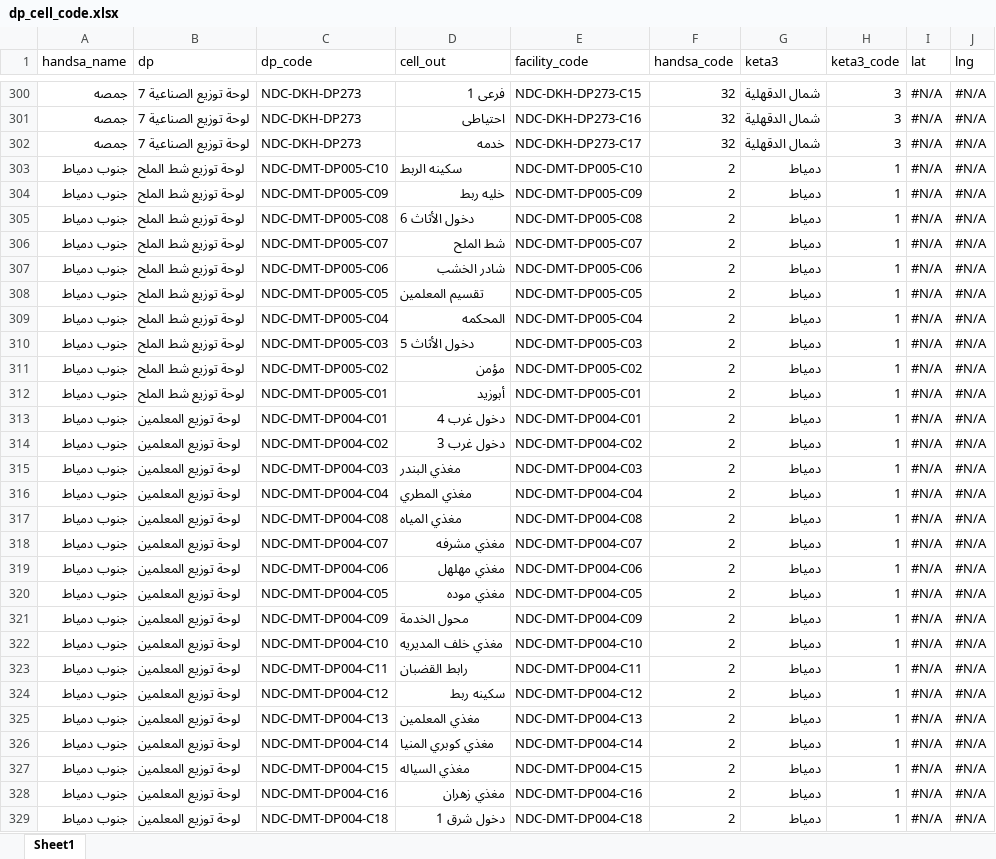
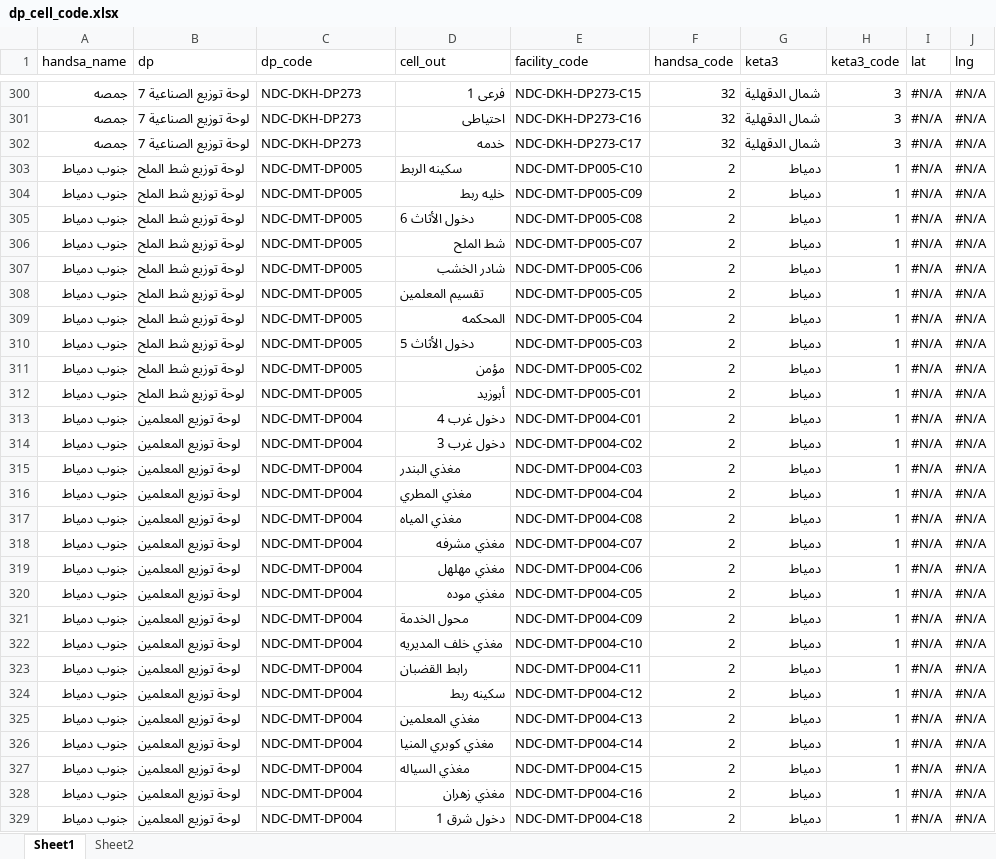
Before and after one commit to merrooo/NDEDC_Production, an Excel workbook: Sources/dp_cell_code.xlsx, sheet Sheet1, drawn as a sheet; only a part is shown, gaps mark what is left out; values as stored, in another font and other column widths than the file's, no cell formats; the diff covers the shown part only; the diff names each change by its address in the sheet, - before the commit and + after, or states it on an @@ line.

```diff
--- a/Sources/dp_cell_code.xlsx (sheet Sheet1)
+++ b/Sources/dp_cell_code.xlsx (sheet Sheet1)
+sheet tab: Sheet2
-C303 (dp_code): ‌NDC-DMT-DP005-C10
+C303 (dp_code): ‌NDC-DMT-DP005
-C304 (dp_code): ‌NDC-DMT-DP005-C09
+C304 (dp_code): ‌NDC-DMT-DP005
-C305 (dp_code): ‌NDC-DMT-DP005-C08
+C305 (dp_code): ‌NDC-DMT-DP005
-C306 (dp_code): ‌NDC-DMT-DP005-C07
+C306 (dp_code): ‌NDC-DMT-DP005
-C307 (dp_code): ‌NDC-DMT-DP005-C06
+C307 (dp_code): ‌NDC-DMT-DP005
-C308 (dp_code): ‌NDC-DMT-DP005-C05
+C308 (dp_code): ‌NDC-DMT-DP005
-C309 (dp_code): ‌NDC-DMT-DP005-C04
+C309 (dp_code): ‌NDC-DMT-DP005
-C310 (dp_code): ‌NDC-DMT-DP005-C03
+C310 (dp_code): ‌NDC-DMT-DP005
-C311 (dp_code): ‌NDC-DMT-DP005-C02
+C311 (dp_code): ‌NDC-DMT-DP005
-C312 (dp_code): ‌NDC-DMT-DP005-C01
+C312 (dp_code): ‌NDC-DMT-DP005
-C313 (dp_code): ‌NDC-DMT-DP004-C01
+C313 (dp_code): ‌NDC-DMT-DP004
-C314 (dp_code): ‌NDC-DMT-DP004-C02
+C314 (dp_code): ‌NDC-DMT-DP004
-C315 (dp_code): ‌NDC-DMT-DP004-C03
+C315 (dp_code): ‌NDC-DMT-DP004
-C316 (dp_code): ‌NDC-DMT-DP004-C04
+C316 (dp_code): ‌NDC-DMT-DP004
-C317 (dp_code): ‌NDC-DMT-DP004-C08
+C317 (dp_code): ‌NDC-DMT-DP004
-C318 (dp_code): ‌NDC-DMT-DP004-C07
+C318 (dp_code): ‌NDC-DMT-DP004
-C319 (dp_code): ‌NDC-DMT-DP004-C06
+C319 (dp_code): ‌NDC-DMT-DP004
-C320 (dp_code): ‌NDC-DMT-DP004-C05
+C320 (dp_code): ‌NDC-DMT-DP004
-C321 (dp_code): ‌NDC-DMT-DP004-C09
+C321 (dp_code): ‌NDC-DMT-DP004
-C322 (dp_code): ‌NDC-DMT-DP004-C10
+C322 (dp_code): ‌NDC-DMT-DP004
-C323 (dp_code): ‌NDC-DMT-DP004-C11
+C323 (dp_code): ‌NDC-DMT-DP004
-C324 (dp_code): ‌NDC-DMT-DP004-C12
+C324 (dp_code): ‌NDC-DMT-DP004
-C325 (dp_code): ‌NDC-DMT-DP004-C13
+C325 (dp_code): ‌NDC-DMT-DP004
-C326 (dp_code): ‌NDC-DMT-DP004-C14
+C326 (dp_code): ‌NDC-DMT-DP004
-C327 (dp_code): ‌NDC-DMT-DP004-C15
+C327 (dp_code): ‌NDC-DMT-DP004
-C328 (dp_code): ‌NDC-DMT-DP004-C16
+C328 (dp_code): ‌NDC-DMT-DP004
-C329 (dp_code): ‌NDC-DMT-DP004-C18
+C329 (dp_code): ‌NDC-DMT-DP004
```
Also changed, not shown: 875 edited cells elsewhere in this sheet, cell formats, 4 other files.
